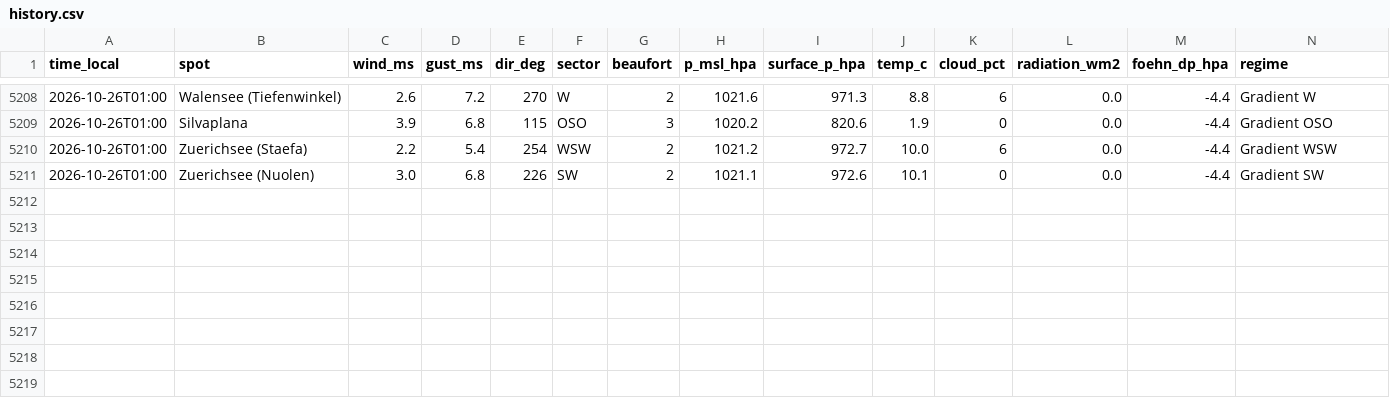
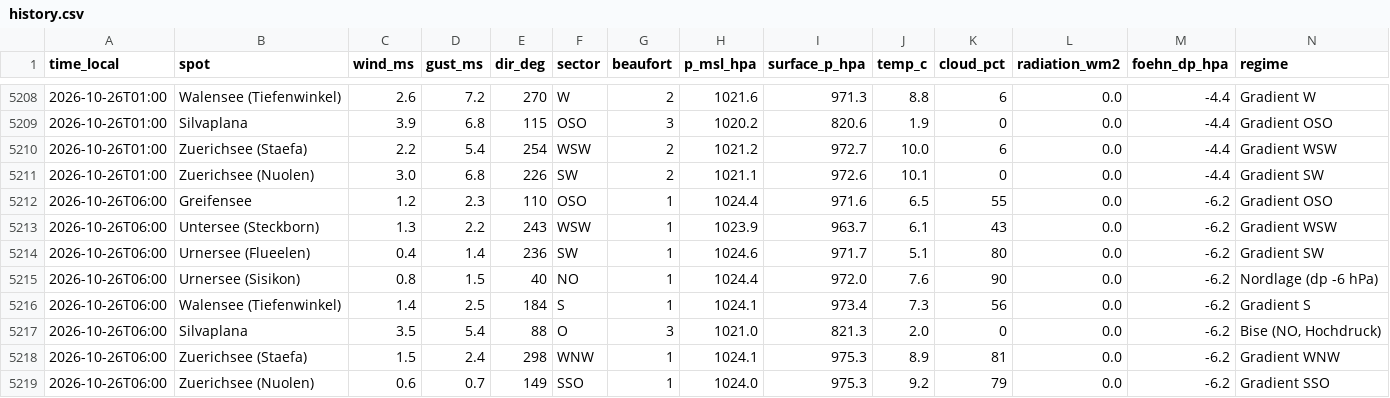
Before and after one commit to ramunbaer/Windforecast, a CSV file: data/history.csv, drawn as a sheet; only a part is shown, gaps mark what is left out.

Commit message:
data: 2026-10-26T05:24:22Z

```diff
--- a/data/history.csv
+++ b/data/history.csv
@@ -5211 +5211,9 @@ time_local,spot,wind_ms,gust_ms,dir_deg,sector,beaufort,p_msl_hpa,surface_p_hpa,
 2026-10-26T01:00,Zuerichsee (Nuolen),3.0,6.8,226,SW,2,1021.1,972.6,10.1,0,0.0,-4.4,Gradient SW
+2026-10-26T06:00,Greifensee,1.2,2.3,110,OSO,1,1024.4,971.6,6.5,55,0.0,-6.2,Gradient OSO
+2026-10-26T06:00,Untersee (Steckborn),1.3,2.2,243,WSW,1,1023.9,963.7,6.1,43,0.0,-6.2,Gradient WSW
+2026-10-26T06:00,Urnersee (Flueelen),0.4,1.4,236,SW,1,1024.6,971.7,5.1,80,0.0,-6.2,Gradient SW
+2026-10-26T06:00,Urnersee (Sisikon),0.8,1.5,40,NO,1,1024.4,972.0,7.6,90,0.0,-6.2,Nordlage (dp -6 hPa)
+2026-10-26T06:00,Walensee (Tiefenwinkel),1.4,2.5,184,S,1,1024.1,973.4,7.3,56,0.0,-6.2,Gradient S
+2026-10-26T06:00,Silvaplana,3.5,5.4,88,O,3,1021.0,821.3,2.0,0,0.0,-6.2,"Bise (NO, Hochdruck)"
+2026-10-26T06:00,Zuerichsee (Staefa),1.5,2.4,298,WNW,1,1024.1,975.3,8.9,81,0.0,-6.2,Gradient WNW
+2026-10-26T06:00,Zuerichsee (Nuolen),0.6,0.7,149,SSO,1,1024.0,975.3,9.2,79,0.0,-6.2,Gradient SSO
```
Also changed, not shown: 3 other files.
